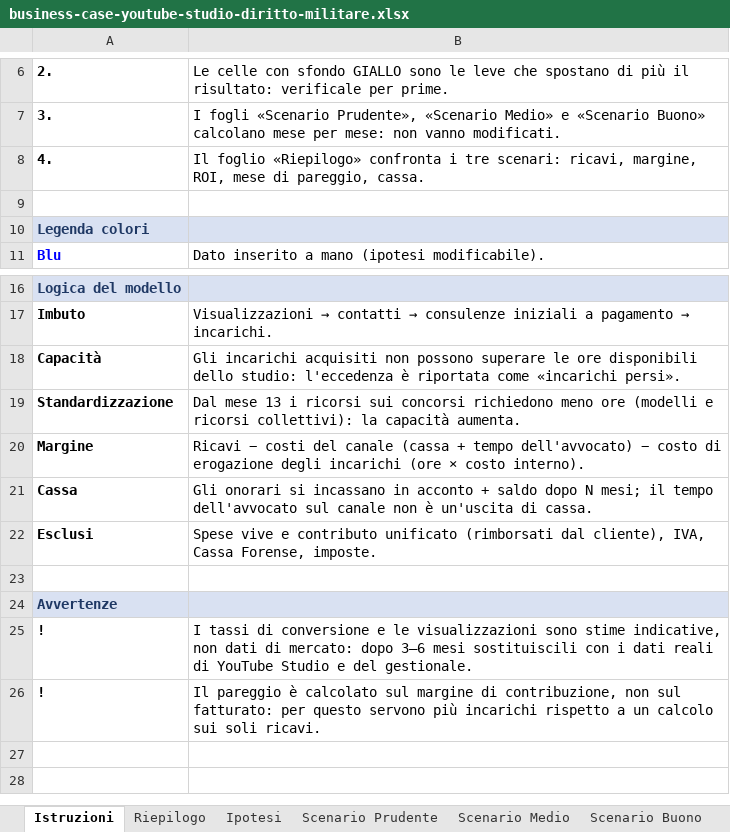
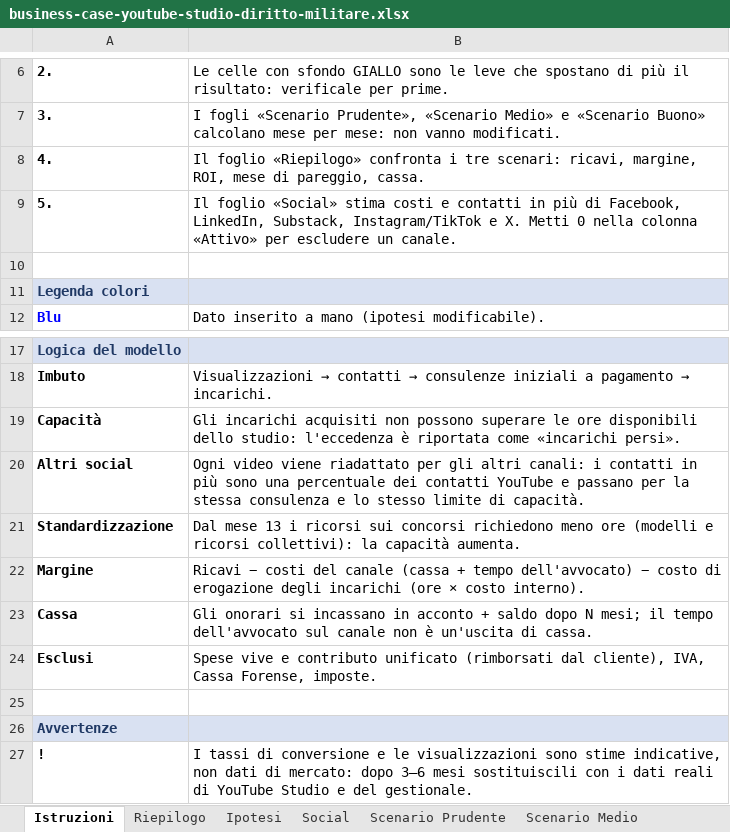
Before and after one commit to Lorenzo-MFC/Lorenzo-MFC, an Excel workbook: business-case-youtube-studio-diritto-militare.xlsx, sheet Istruzioni, drawn as a sheet; only a part is shown, gaps mark what is left out; the shorter side is filled out with more unchanged rows; values as stored, in another font and other column widths than the file's, no borders; the diff names each change by its address in the sheet, - before the commit and + after, or states it on an @@ line.

```diff
--- a/business-case-youtube-studio-diritto-militare.xlsx (sheet Istruzioni)
+++ b/business-case-youtube-studio-diritto-militare.xlsx (sheet Istruzioni)
+sheet tab: Social
+row 9: 5. | Il foglio «Social» stima costi e contatti in più di Facebook, LinkedIn, Substack, Instagram/TikTok e X. Metti 0 nella colonna «Attivo» per escludere un canale.
+row 20: Altri social | Ogni video viene riadattato per gli altri canali: i contatti in più sono una percentuale dei contatti YouTube e passano per la stessa consulenza e lo stesso limite di capacità.
```
Also changed, not shown: sheet Riepilogo, sheet Scenario Medio, sheet Scenario Buono, sheet Scenario Prudente, charts or pictures, 1 other file.
